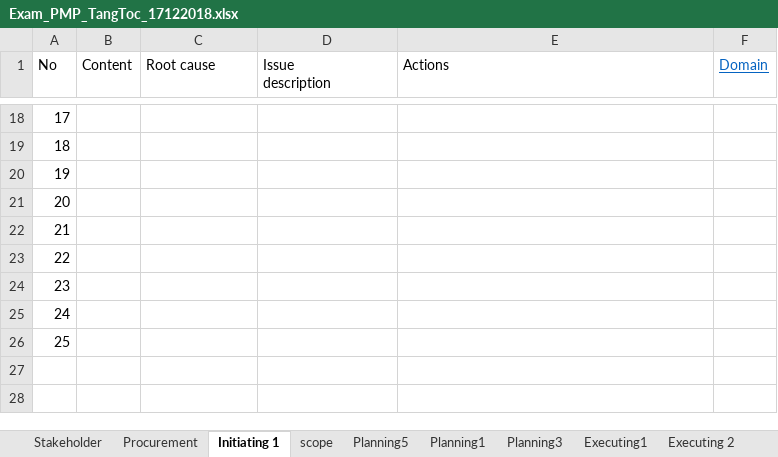
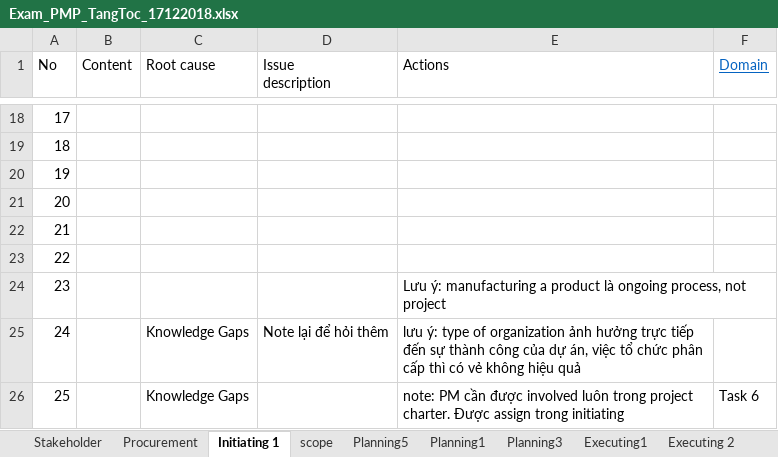
Before and after one commit to trunglv2010/EBill, an Excel workbook: 10_Management/Exam_PMP_TangToc_17122018.xlsx, sheet Initiating 1, drawn as a sheet; only a part is shown, gaps mark what is left out; values as stored, in another font and other column widths than the file's, no borders; the diff names each change by its address in the sheet, - before the commit and + after, or states it on an @@ line.

```diff
--- a/10_Management/Exam_PMP_TangToc_17122018.xlsx (sheet Initiating 1)
+++ b/10_Management/Exam_PMP_TangToc_17122018.xlsx (sheet Initiating 1)
-E24 (Actions): (empty)
+E24 (Actions): Lưu ý: manufacturing a product là ongoing process, not project
-C25:C26 (Root cause): (empty)
+C25:C26 (Root cause): Knowledge Gaps
-D25 (Issue description): (empty)
+D25 (Issue description): Note lại để hỏi thêm
-E25 (Actions): (empty)
+E25 (Actions): lưu ý: type of organization ảnh hưởng trực tiếp đến sự thành công của dự án, việc tổ chức phân cấp thì có vẻ không hiệu quả
-E26 (Actions): (empty)
+E26 (Actions): note: PM cần được involved luôn trong project charter. Được assign trong initiating
-F26 (Domain): (empty)
+F26 (Domain): Task 6
```
Also changed, not shown: sheet Planning3, sheet Stakeholder, 10_Management/Exam_PMP -TangToc.xlsx.
